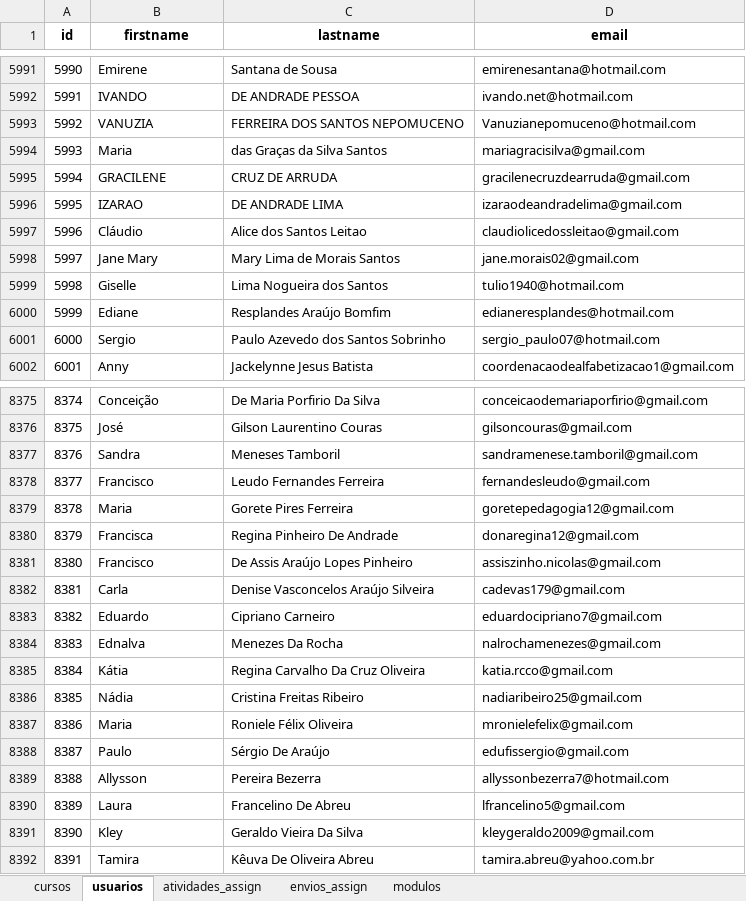
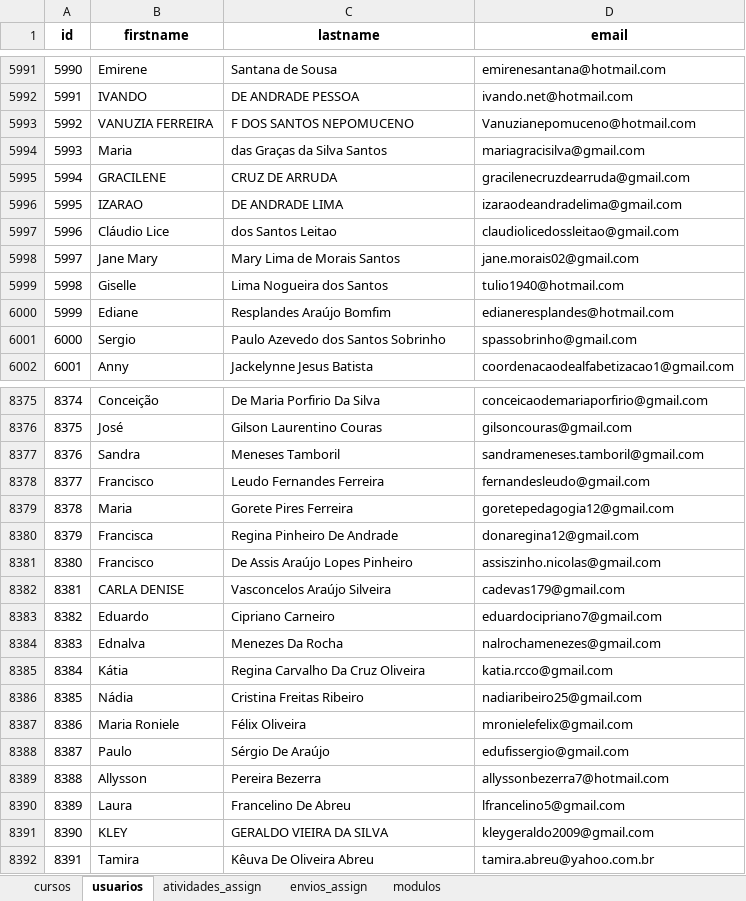
Before and after one commit to amarildorfilhoufc/eti-2025-streamlit, an Excel workbook: dados_moodle.xlsx, sheet usuarios, drawn as a sheet; only a part is shown, gaps mark what is left out; values as stored, in another font and other column widths than the file's, no borders; the diff covers the shown part only; the diff names each change by its address in the sheet, - before the commit and + after, or states it on an @@ line.

```diff
--- a/dados_moodle.xlsx (sheet usuarios)
+++ b/dados_moodle.xlsx (sheet usuarios)
-B5993 (firstname): VANUZIA
+B5993 (firstname): VANUZIA FERREIRA
-C5993 (lastname): FERREIRA DOS SANTOS NEPOMUCENO
+C5993 (lastname): F DOS SANTOS NEPOMUCENO
-B5997 (firstname): Cláudio
+B5997 (firstname): Cláudio Lice
-C5997 (lastname): Alice dos Santos Leitao
+C5997 (lastname): dos Santos Leitao
-D6001 (email): sergio_paulo07@hotmail.com
+D6001 (email): spassobrinho@gmail.com
-D8377 (email): sandramenese.tamboril@gmail.com
+D8377 (email): sandrameneses.tamboril@gmail.com
-B8382 (firstname): Carla
+B8382 (firstname): CARLA DENISE
-C8382 (lastname): Denise Vasconcelos Araújo Silveira
+C8382 (lastname): Vasconcelos Araújo Silveira
-B8387 (firstname): Maria
+B8387 (firstname): Maria Roniele
-C8387 (lastname): Roniele Félix Oliveira
+C8387 (lastname): Félix Oliveira
-B8391 (firstname): Kley
+B8391 (firstname): KLEY
-C8391 (lastname): Geraldo Vieira Da Silva
+C8391 (lastname): GERALDO VIEIRA DA SILVA
```
Also changed, not shown: 123 added rows, 2 removed rows and 254 edited cells elsewhere in this sheet, sheet envios_assign, sheet modulos, sheet atividades_assign.
